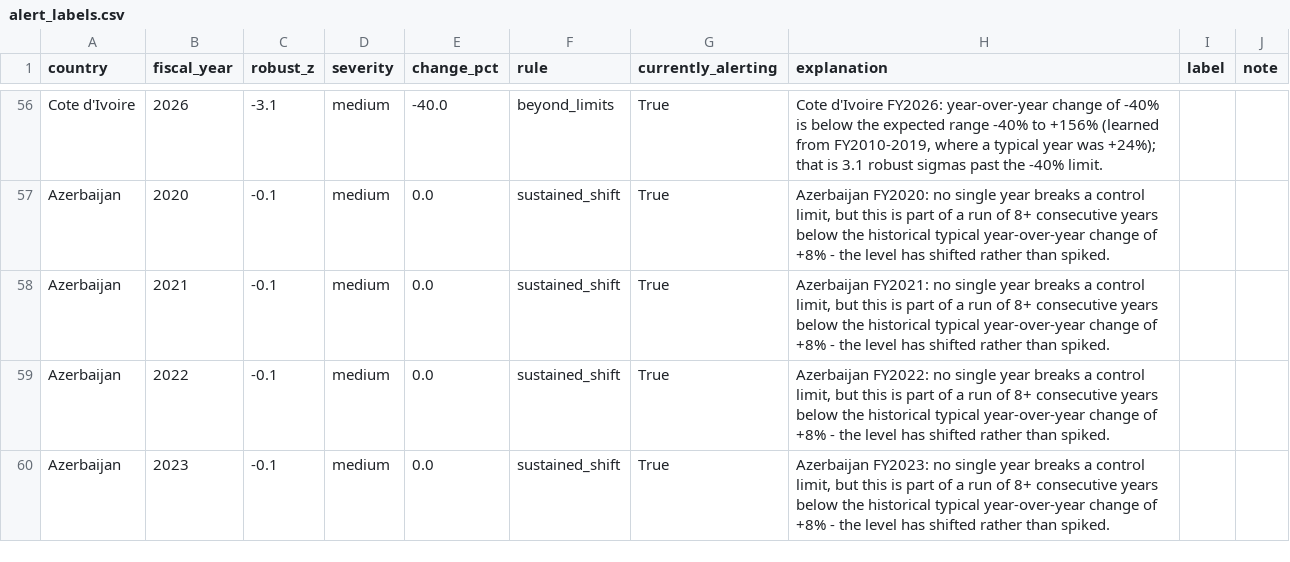
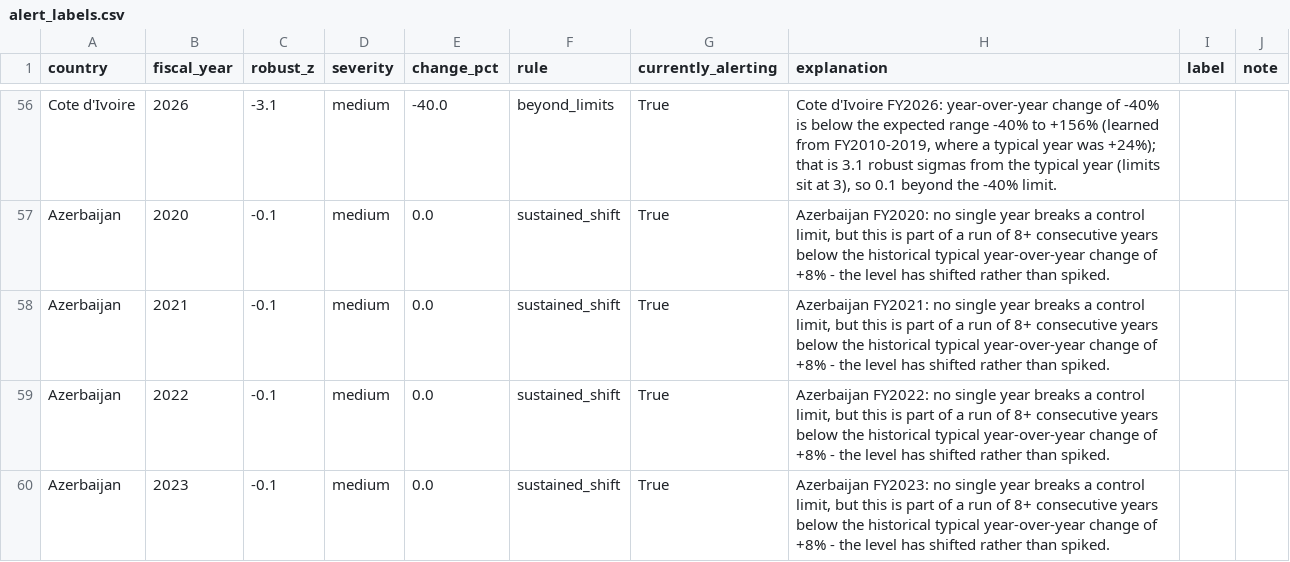
Before and after one commit to egeakici/world-bank-data-quality, a CSV file: ida-disbursement-spc/labels/alert_labels.csv, drawn as a sheet; only a part is shown, gaps mark what is left out; the diff covers the shown part only; the diff names each change by its address in the sheet, - before the commit and + after, or states it on an @@ line.

```diff
--- a/ida-disbursement-spc/labels/alert_labels.csv
+++ b/ida-disbursement-spc/labels/alert_labels.csv
-H56 (explanation): …robust sigmas past the -40%…
+H56 (explanation): …robust sigmas from the typical year (limits sit at 3), so 0.1 beyond the -40%…
```
Also changed, not shown: 54 edited cells elsewhere in this file, ida-disbursement-spc/experiments/ledger.csv, ida-disbursement-spc/outputs/evaluation.csv, 11 other files.
